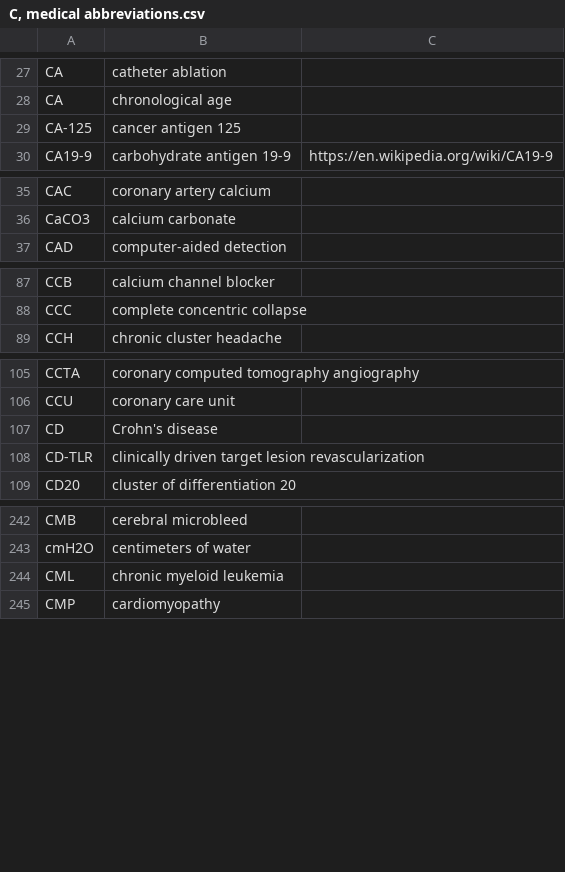
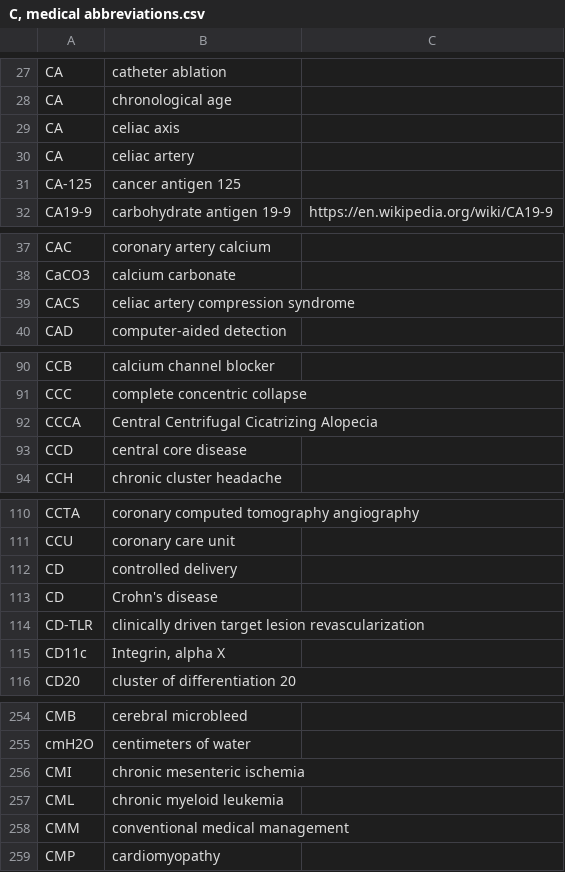
Before and after one commit to imantsm/medical_abbreviations, a CSV file: CSVs/C, medical abbreviations.csv, drawn as a sheet; only a part is shown, gaps mark what is left out; the diff covers the shown part only.

```diff
--- a/CSVs/C, medical abbreviations.csv
+++ b/CSVs/C, medical abbreviations.csv
@@ -28,2 +28,4 @@ CA,catheter ablation,
 CA,chronological age,
+CA,celiac axis,
+CA,celiac artery,
 CA-125,cancer antigen 125,
@@ -36,2 +38,3 @@ CAC,coronary artery calcium,
 CaCO3,calcium carbonate,
+CACS,celiac artery compression syndrome,
 CAD,computer-aided detection,
@@ -88,2 +91,4 @@ CCB,calcium channel blocker,
 CCC,complete concentric collapse,
+CCCA,Central Centrifugal Cicatrizing Alopecia,
+CCD,central core disease,
 CCH,chronic cluster headache,
@@ -106,4 +111,6 @@ CCTA,coronary computed tomography angiography,
 CCU,coronary care unit,
+CD,controlled delivery,
 CD,Crohn's disease,
 CD-TLR,clinically driven target lesion revascularization,
+CD11c,"Integrin, alpha X",
 CD20,cluster of differentiation 20,
@@ -243,3 +255,5 @@ CMB,cerebral microbleed,
 cmH2O,centimeters of water,
+CMI,chronic mesenteric ischemia,
 CML,chronic myeloid leukemia,
+CMM,conventional medical management,
 CMP,cardiomyopathy,
```
Also changed, not shown: 8 added rows elsewhere in this file, CSVs/#-A, medical abbreviations.csv, CSVs/E-G, medical abbreviations.csv, 12 other files.
